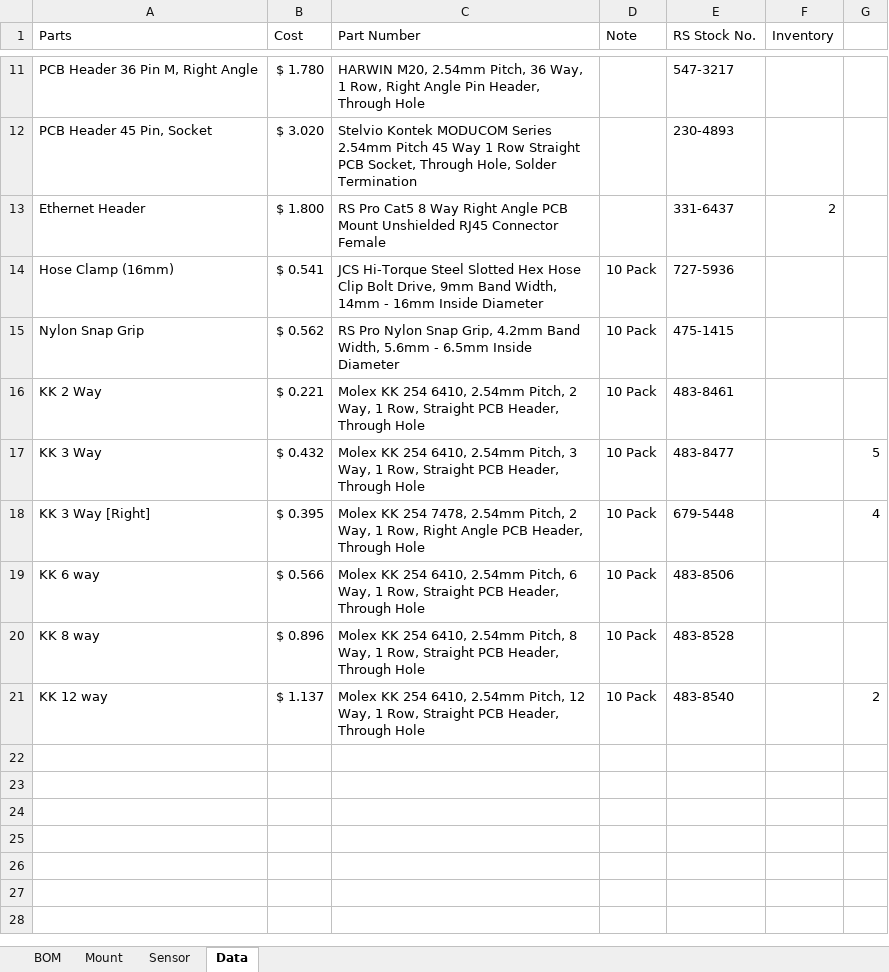
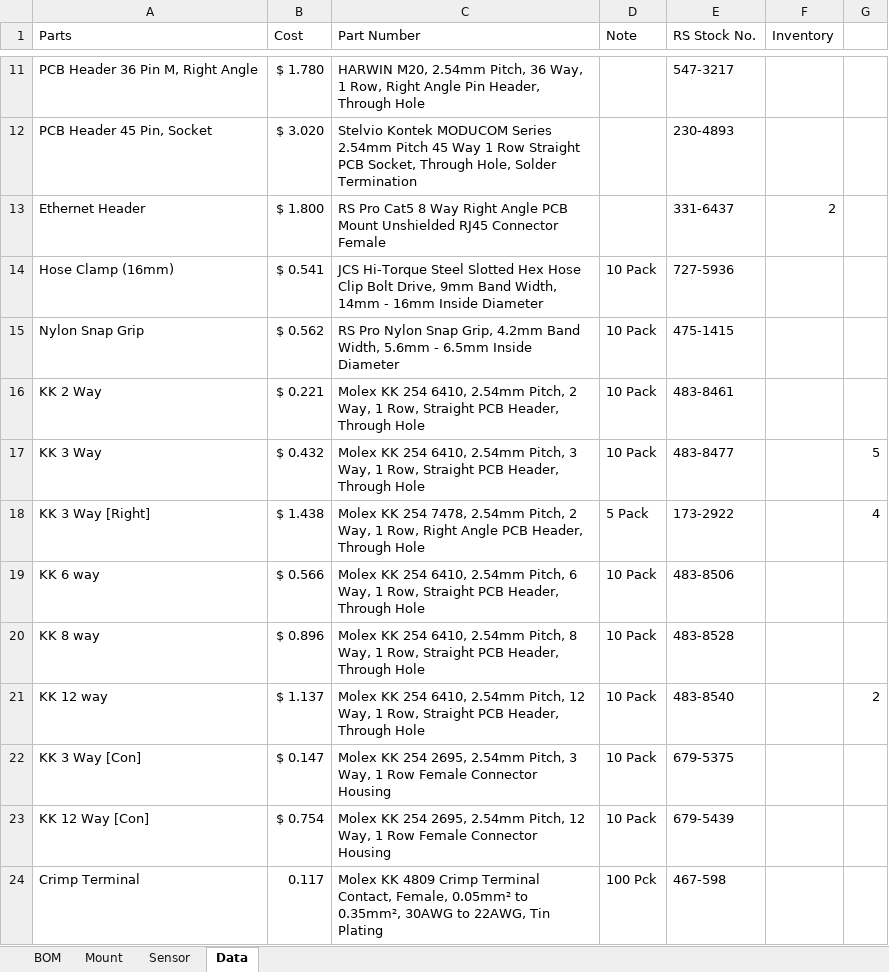
Before and after one commit to samuelwilliams413/METR4901, an Excel workbook: BOM.xlsx, sheet Data, drawn as a sheet; only a part is shown, gaps mark what is left out; values as stored, in another font and other column widths than the file's, no borders; charts and pictures and conditional formats not drawn; the diff names each change by its address in the sheet, - before the commit and + after, or states it on an @@ line.

```diff
--- a/BOM.xlsx (sheet Data)
+++ b/BOM.xlsx (sheet Data)
-B18 (Cost): $ 0.395
+B18 (Cost): $ 1.438
-D18 (Note): 10 Pack
+D18 (Note): 5 Pack
-E18 (RS Stock No.): 679-5448
+E18 (RS Stock No.): 173-2922
+row 22: KK 3 Way [Con] | $ 0.147 | Molex KK 254 2695, 2.54mm Pitch, 3 Way, 1 Row Female Connector Housing | 10 Pack | 679-5375
+row 23: KK 12 Way [Con] | $ 0.754 | Molex KK 254 2695, 2.54mm Pitch, 12 Way, 1 Row Female Connector Housing | 10 Pack | 679-5439
+row 24: Crimp Terminal | 0.117 | Molex KK 4809 Crimp Terminal Contact, Female, 0.05mm² to 0.35mm², 30AWG to 22AWG, Tin Plating | 100 Pck | 467-598
```
Also changed, not shown: sheet BOM, sheet Sensor, charts or pictures.
